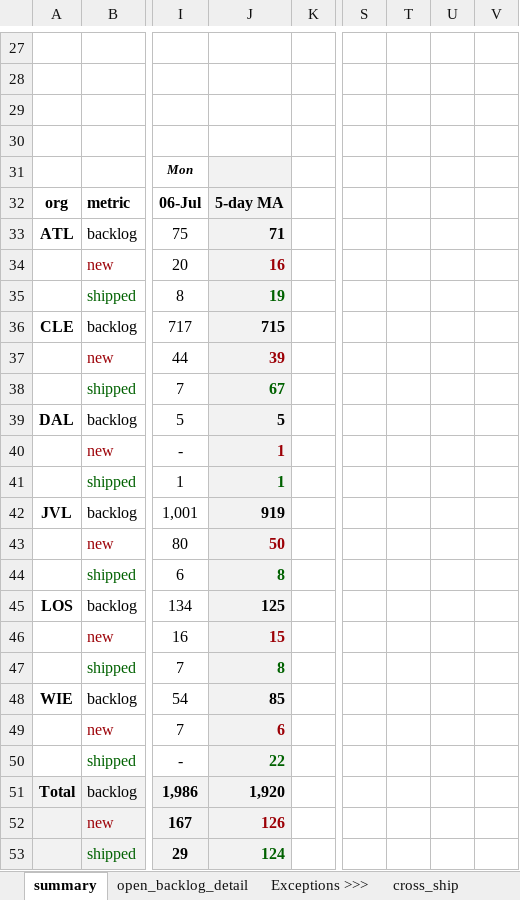
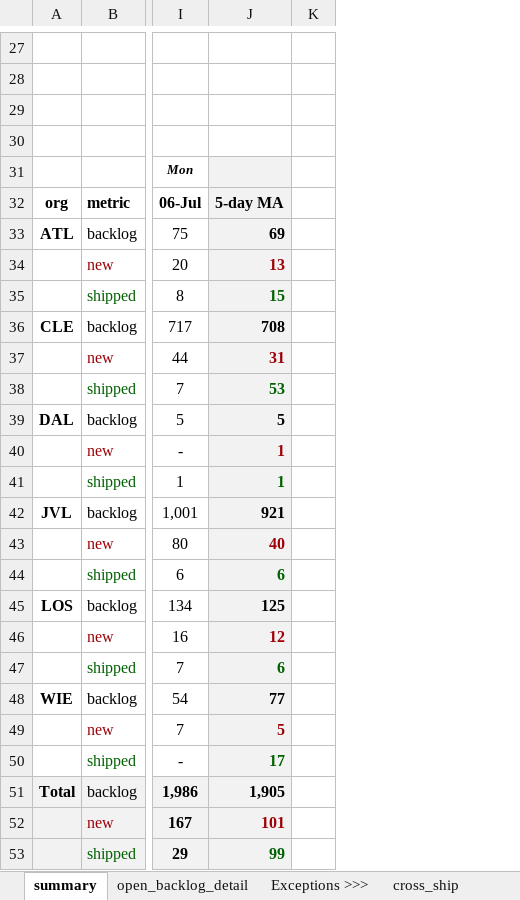
Before and after one commit to matthewcurphey/base, an Excel workbook: reports/mcmaster/mcmaster_report.xlsx, sheet summary, drawn as a sheet; only a part is shown, gaps mark what is left out; values as stored, in another font and other column widths than the file's, no borders; charts and pictures not drawn; the diff covers the shown part only; the diff names each change by its address in the sheet, - before the commit and + after, or states it on an @@ line.

Commit message:
mcmaster big day

```diff
--- a/reports/mcmaster/mcmaster_report.xlsx (sheet summary)
+++ b/reports/mcmaster/mcmaster_report.xlsx (sheet summary)
-column S, empty
-column T, empty
-column U, empty
-column V, empty
-J33: 71
+J33: 69
-J34: 16
+J34: 13
-J35: 19
+J35: 15
-J36: 715
+J36: 708
-J37: 39
+J37: 31
-J38: 67
+J38: 53
-J42: 919
+J42: 921
-J43: 50
+J43: 40
-J44: 8
+J44: 6
-J46: 15
+J46: 12
-J47: 8
+J47: 6
-J48: 85
+J48: 77
-J49: 6
+J49: 5
-J50: 22
+J50: 17
-J51: 1,920
+J51: 1,905
-J52: 126
+J52: 101
-J53: 124
+J53: 99
```
Also changed, not shown: 1 edited cell elsewhere in this sheet, formulas that keep their value, charts or pictures, reports/mcmaster/archive/mcmaster_report_2026_07_07.xlsx, 3 other files.
